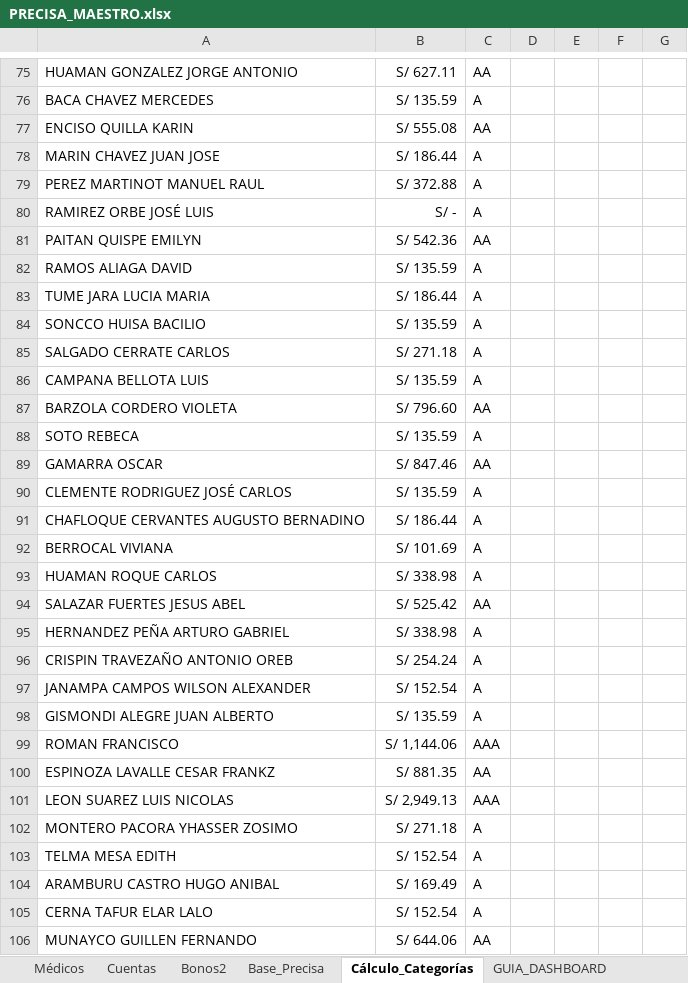
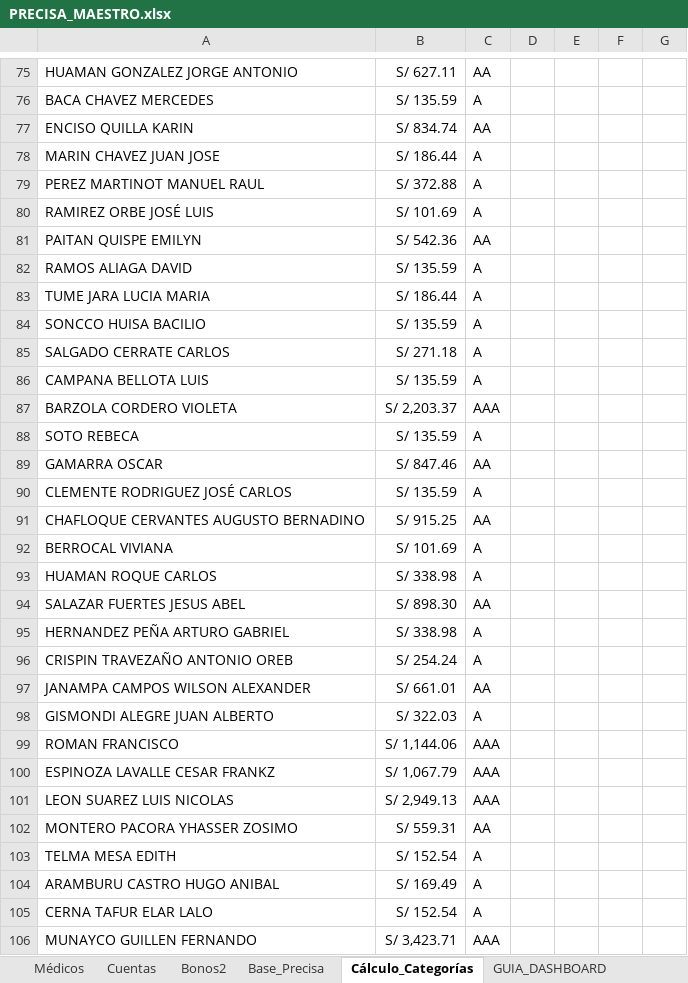
Before and after one commit to comercialoftalmomedic1-source/B2B_PRECISA, an Excel workbook: PRECISA_MAESTRO.xlsx, sheet Cálculo_Categorías, drawn as a sheet; only a part is shown, gaps mark what is left out; values as stored, in another font and other column widths than the file's, no borders; table styles not drawn; the diff covers the shown part only; the diff names each change by its address in the sheet, - before the commit and + after, or states it on an @@ line.

```diff
--- a/PRECISA_MAESTRO.xlsx (sheet Cálculo_Categorías)
+++ b/PRECISA_MAESTRO.xlsx (sheet Cálculo_Categorías)
-B77: S/ 555.08
+B77: S/ 834.74
-B80: S/ -
+B80: S/ 101.69
-B87: S/ 796.60
+B87: S/ 2,203.37
-C87: AA
+C87: AAA
-B91: S/ 186.44
+B91: S/ 915.25
-C91: A
+C91: AA
-B94: S/ 525.42
+B94: S/ 898.30
-B97: S/ 152.54
+B97: S/ 661.01
-C97: A
+C97: AA
-B98: S/ 135.59
+B98: S/ 322.03
-B100: S/ 881.35
+B100: S/ 1,067.79
-C100: AA
+C100: AAA
-B102: S/ 271.18
+B102: S/ 559.31
-C102: A
+C102: AA
-B106: S/ 644.06
+B106: S/ 3,423.71
-C106: AA
+C106: AAA
```
Also changed, not shown: 66 edited cells elsewhere in this sheet, sheet Base_Precisa, sheet Cuentas, B2B CAMPAÑAS.xlsx, PRECISA.xlsx.
